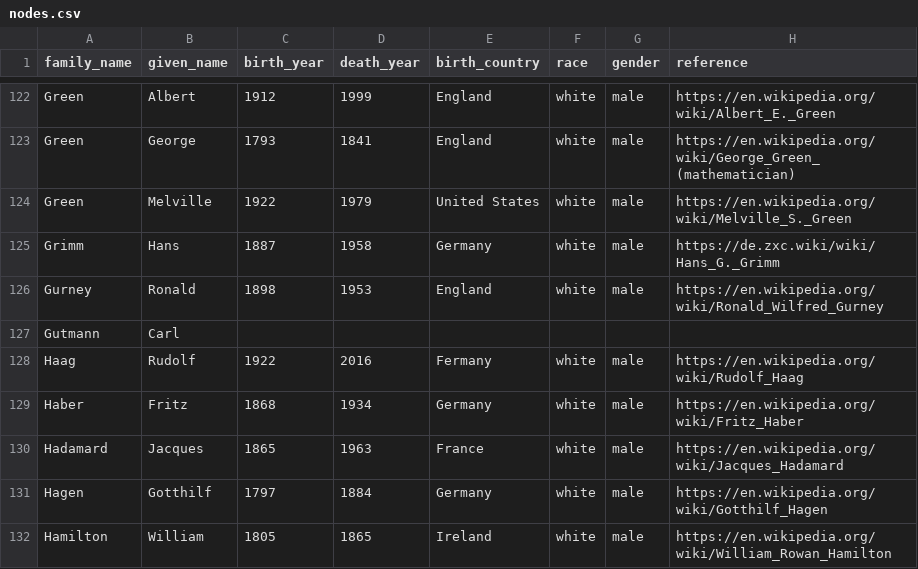
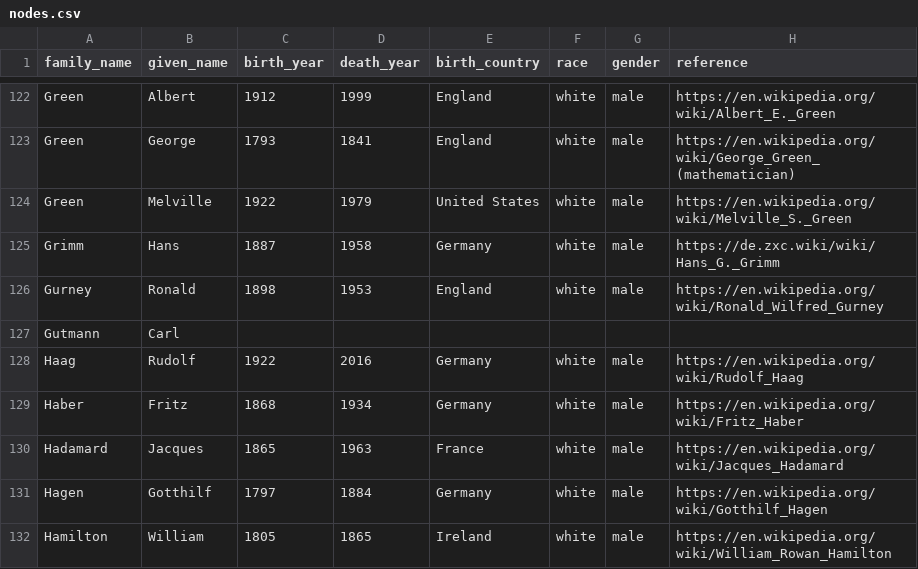
Before and after one commit to rkurchin/Nodariety.jl, a CSV file: data/nodes.csv, drawn as a sheet; only a part is shown, gaps mark what is left out.

```diff
--- a/data/nodes.csv
+++ b/data/nodes.csv
@@ -127,3 +127,3 @@ Gurney,Ronald,1898,1953,England,white,male,https://en.wikipedia.org/wiki/Ronald_
 Gutmann,Carl,,,,,,
-Haag,Rudolf,1922,2016,Fermany,white,male,https://en.wikipedia.org/wiki/Rudolf_Haag
+Haag,Rudolf,1922,2016,Germany,white,male,https://en.wikipedia.org/wiki/Rudolf_Haag
 Haber,Fritz,1868,1934,Germany,white,male,https://en.wikipedia.org/wiki/Fritz_Haber
```
Also changed, not shown: 7 other files.
